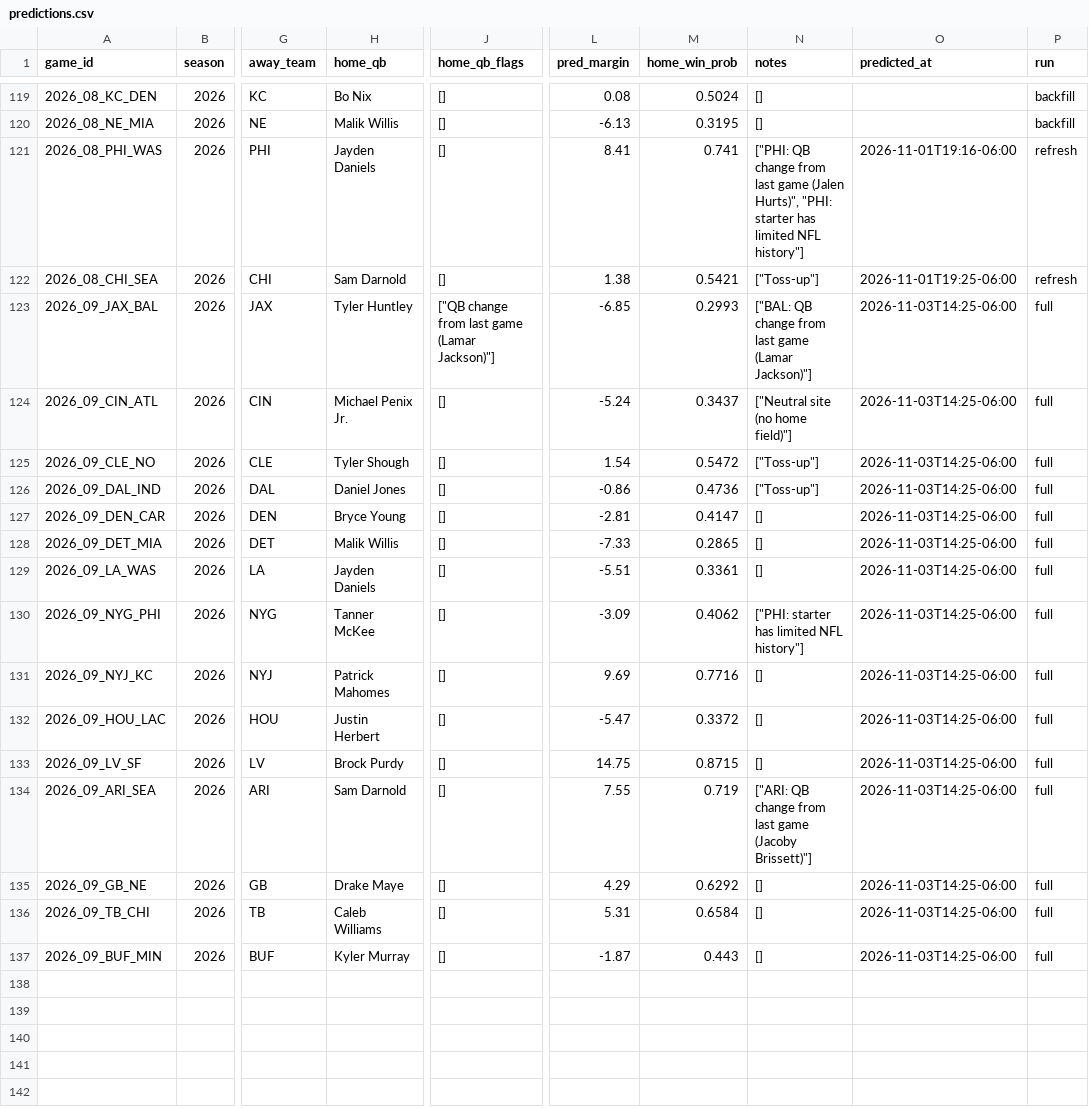
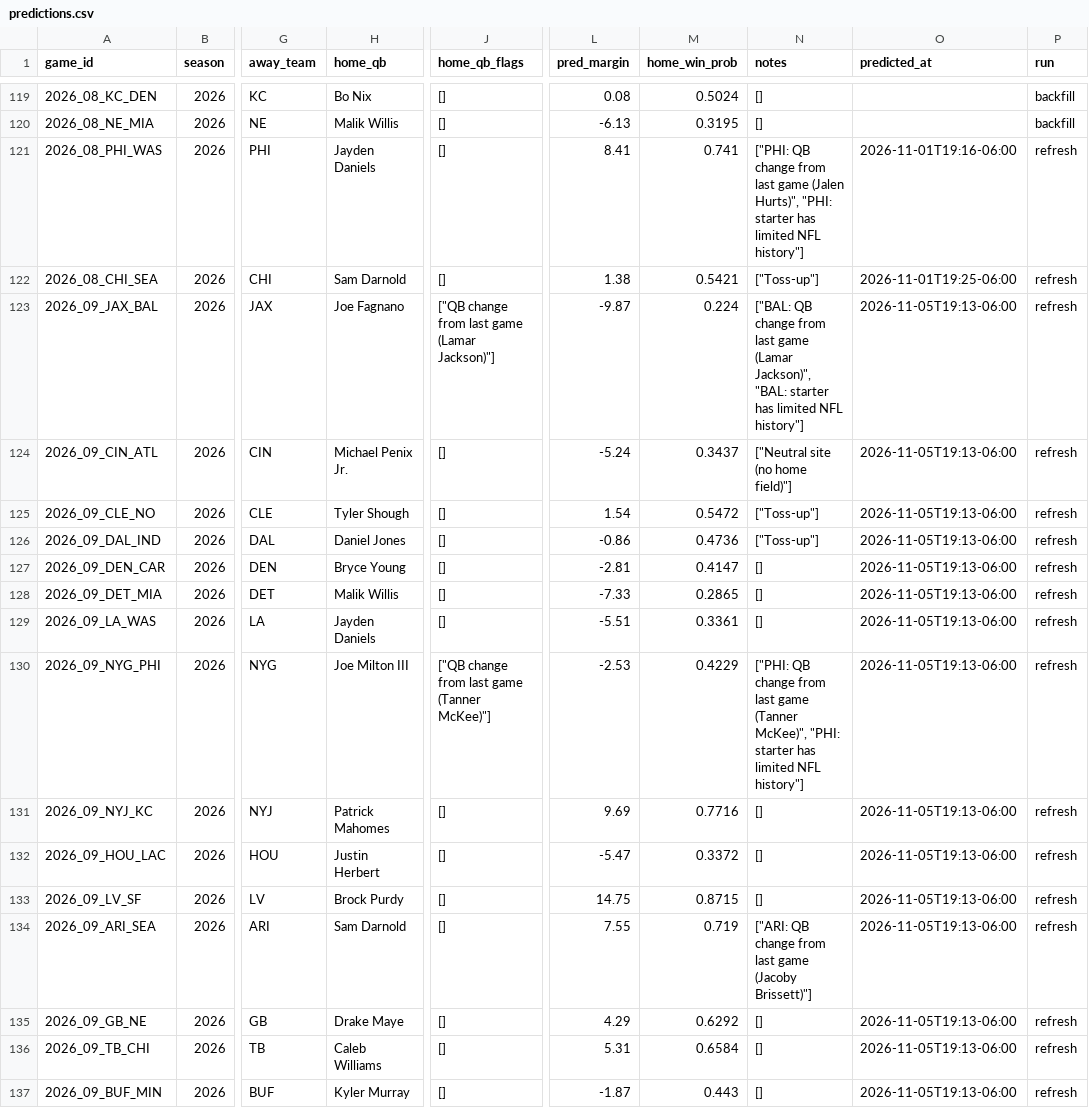
Before and after one commit to murphyryan625/nfl-predictor, a CSV file: data/predictions.csv, drawn as a sheet; only a part is shown, gaps mark what is left out; the diff names each change by its address in the sheet, - before the commit and + after, or states it on an @@ line.

```diff
--- a/data/predictions.csv
+++ b/data/predictions.csv
-H123 (home_qb): Tyler Huntley
+H123 (home_qb): Joe Fagnano
-L123 (pred_margin): -6.85
+L123 (pred_margin): -9.87
-M123 (home_win_prob): 0.2993
+M123 (home_win_prob): 0.224
-N123 (notes): …game (Lamar Jackson)"]
+N123 (notes): …game (Lamar Jackson)", "BAL: starter has limited NFL history"]
-O123:O137 (predicted_at): 2026-11-03T14:25-06:00
+O123:O137 (predicted_at): 2026-11-05T19:13-06:00
-P123:P137 (run): full
+P123:P137 (run): refresh
-H130 (home_qb): Tanner McKee
+H130 (home_qb): Joe Milton III
-J130 (home_qb_flags): []
+J130 (home_qb_flags): ["QB change from last game (Tanner McKee)"]
-L130 (pred_margin): -3.09
+L130 (pred_margin): -2.53
-M130 (home_win_prob): 0.4062
+M130 (home_win_prob): 0.4229
-N130 (notes): ["PHI: starter has…
+N130 (notes): ["PHI: QB change from last game (Tanner McKee)", "PHI: starter has…
```
Also changed, not shown: 4 other files.
